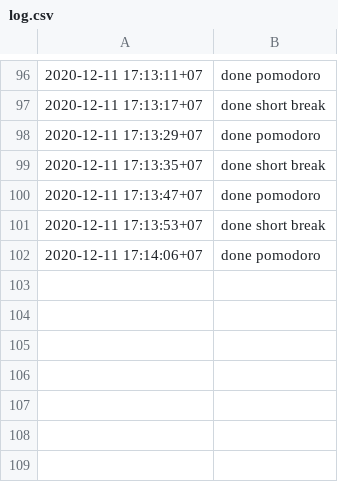
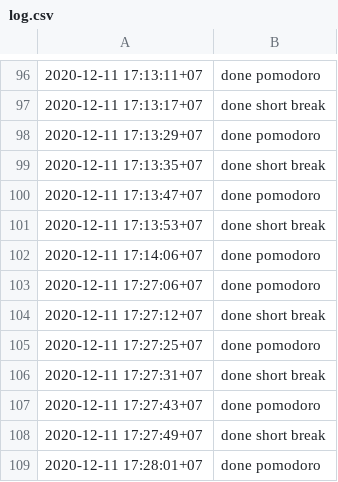
Before and after one commit to andreancnstn/pomodoro, a CSV file: log.csv, drawn as a sheet; only a part is shown, gaps mark what is left out.

```diff
--- a/log.csv
+++ b/log.csv
@@ -102 +102,8 @@
 2020-12-11 17:14:06+07, done pomodoro
+2020-12-11 17:27:06+07, done pomodoro
+2020-12-11 17:27:12+07, done short break
+2020-12-11 17:27:25+07, done pomodoro
+2020-12-11 17:27:31+07, done short break
+2020-12-11 17:27:43+07, done pomodoro
+2020-12-11 17:27:49+07, done short break
+2020-12-11 17:28:01+07, done pomodoro
```
Also changed, not shown: 3 other files.
